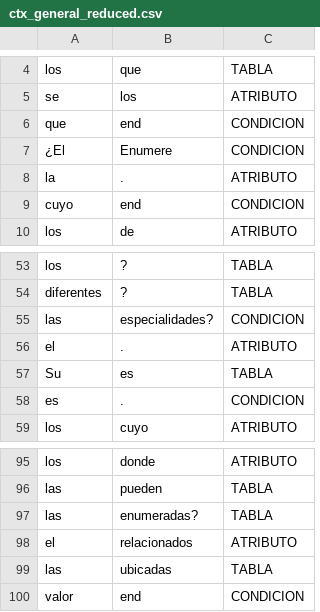
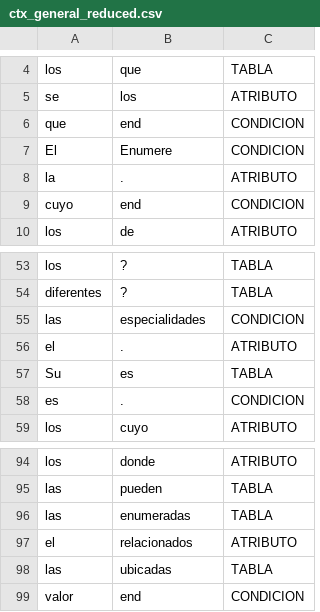
Before and after one commit to zuryr/spanish2SQL, a CSV file: data/processed/ctx_general_reduced.csv, drawn as a sheet; only a part is shown, gaps mark what is left out; the diff covers the shown part only.

```diff
--- a/data/processed/ctx_general_reduced.csv
+++ b/data/processed/ctx_general_reduced.csv
@@ -6,3 +6,3 @@ se,los,ATRIBUTO
 que,end,CONDICION
-¿El,Enumere,CONDICION
+El,Enumere,CONDICION
 la,.,ATRIBUTO
@@ -54,3 +54,3 @@ los,?,TABLA
 diferentes,?,TABLA
-las,especialidades?,CONDICION
+las,especialidades,CONDICION
 el,.,ATRIBUTO
@@ -96,3 +95,3 @@ los,donde,ATRIBUTO
 las,pueden,TABLA
-las,enumeradas?,TABLA
+las,enumeradas,TABLA
 el,relacionados,ATRIBUTO
```
Also changed, not shown: 1 removed row and 7 edited cells elsewhere in this file, data/processed/ctx_detallado_reduced.csv, 1 other file.
